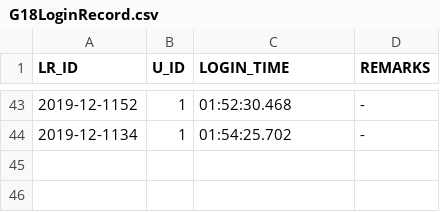
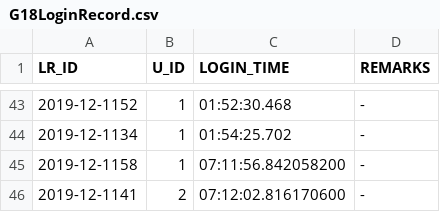
Before and after one commit to JatinVC/OOP-Project, a CSV file: src/G18LoginRecord.csv, drawn as a sheet; only a part is shown, gaps mark what is left out.

```diff
--- a/src/G18LoginRecord.csv
+++ b/src/G18LoginRecord.csv
@@ -44 +44,3 @@ LR_ID,U_ID,LOGIN_TIME,REMARKS
 2019-12-1134,1,01:54:25.702,-
+2019-12-1158,1,07:11:56.842058200,-
+2019-12-1141,2,07:12:02.816170600,-
```
Also changed, not shown: 25 other files.
